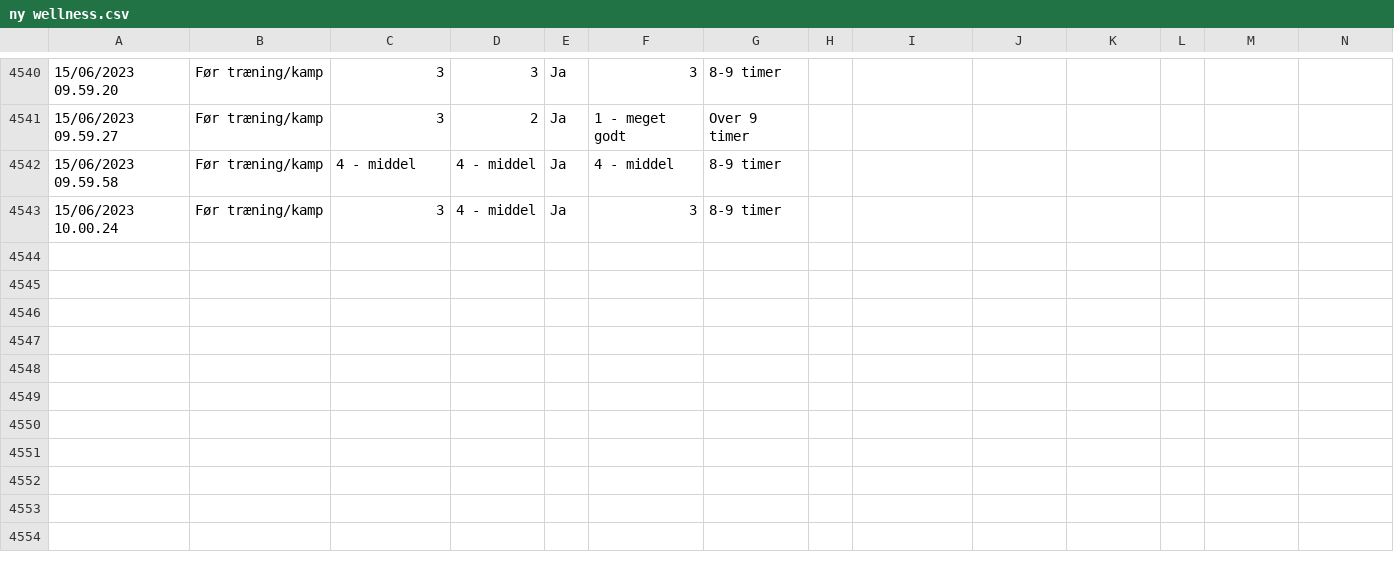
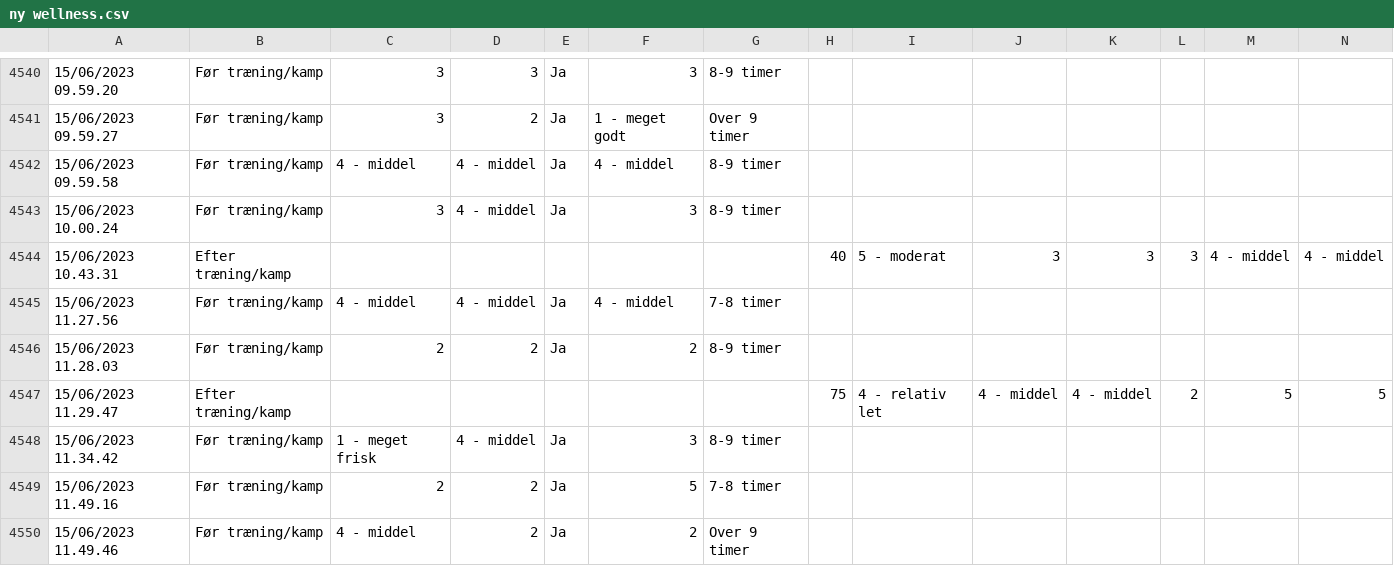
Before and after one commit to Seamus1992/AC-Horsens, a CSV file: ny wellness.csv, drawn as a sheet; only a part is shown, gaps mark what is left out; rows hold the shown columns only; the diff names each change by its address in the sheet, - before the commit and + after, or states it on an @@ line.

```diff
--- a/ny wellness.csv
+++ b/ny wellness.csv
+row 4544: 15/06/2023 10.43.31 | Efter træning/kamp |  |  |  |  |  | 40 | 5 - moderat | 3 | 3 | 3 | 4 - middel | 4 - middel
+row 4545: 15/06/2023 11.27.56 | Før træning/kamp | 4 - middel | 4 - middel | Ja | 4 - middel | 7-8 timer
+row 4546: 15/06/2023 11.28.03 | Før træning/kamp | 2 | 2 | Ja | 2 | 8-9 timer
+row 4547: 15/06/2023 11.29.47 | Efter træning/kamp |  |  |  |  |  | 75 | 4 - relativ let | 4 - middel | 4 - middel | 2 | 5 | 5
+row 4548: 15/06/2023 11.34.42 | Før træning/kamp | 1 - meget frisk | 4 - middel | Ja | 3 | 8-9 timer
+row 4549: 15/06/2023 11.49.16 | Før træning/kamp | 2 | 2 | Ja | 5 | 7-8 timer
+row 4550: 15/06/2023 11.49.46 | Før træning/kamp | 4 - middel | 2 | Ja | 2 | Over 9 timer
```
Also changed, not shown: 2 other files.
